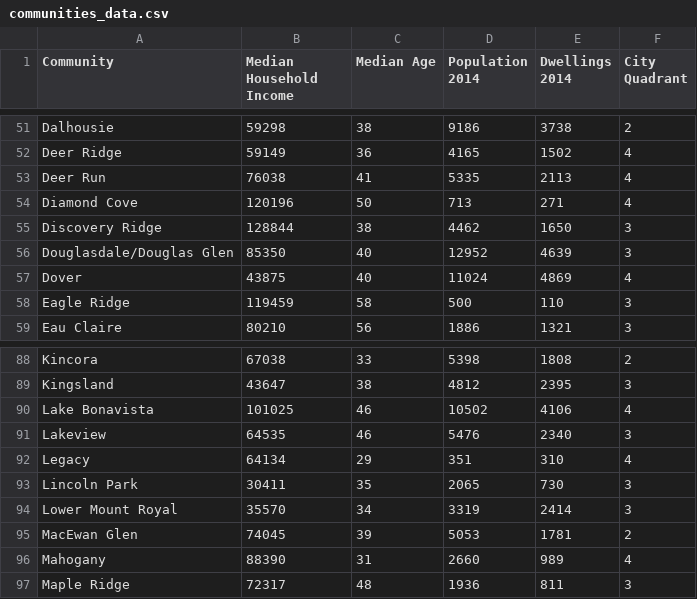
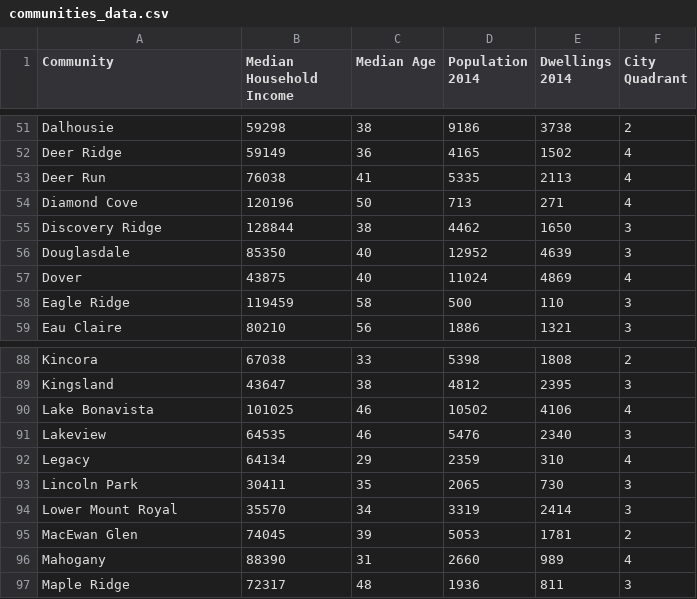
Before and after one commit to Aladfar/PetsVetsAnalysis-ENDG233FinalProject, a CSV file: communities_data.csv, drawn as a sheet; only a part is shown, gaps mark what is left out.

```diff
--- a/communities_data.csv
+++ b/communities_data.csv
@@ -55,3 +55,3 @@ Diamond Cove,120196,50,713,271,4
 Discovery Ridge,128844,38,4462,1650,3
-Douglasdale/Douglas Glen,85350,40,12952,4639,3
+Douglasdale,85350,40,12952,4639,3
 Dover,43875,40,11024,4869,4
@@ -91,3 +91,3 @@ Lake Bonavista,101025,46,10502,4106,4
 Lakeview,64535,46,5476,2340,3
-Legacy,64134,29,351,310,4
+Legacy,64134,29,2359,310,4
 Lincoln Park,30411,35,2065,730,3
```
Also changed, not shown: 1 other file.
